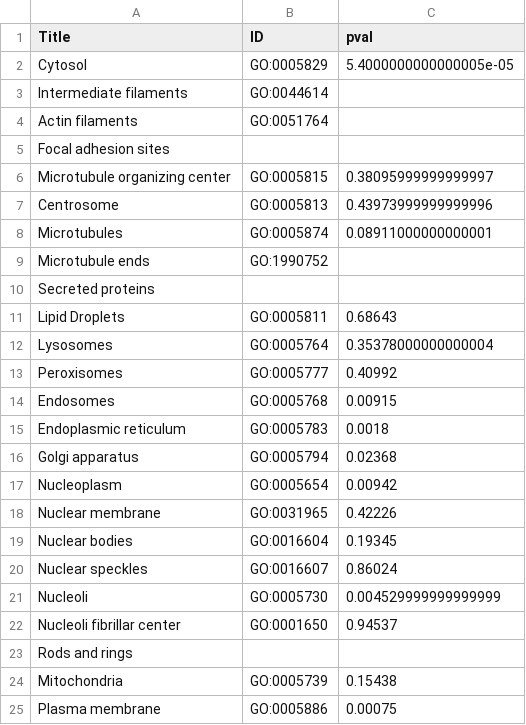
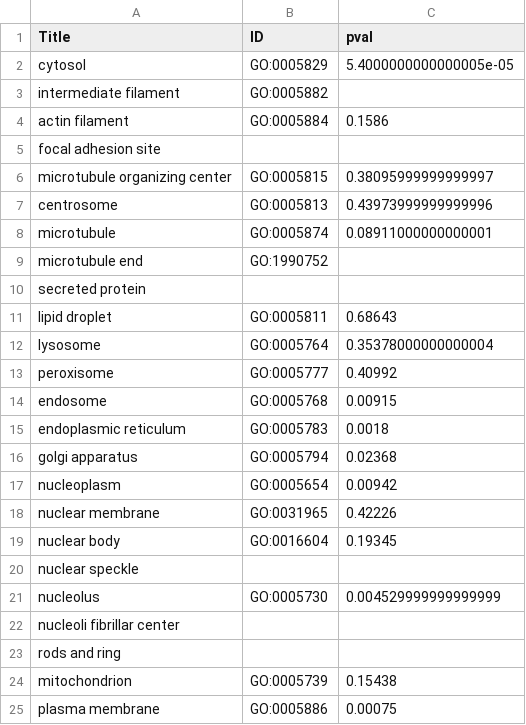
Before and after one commit to emersonli20/advaitaPlunkr, a CSV file: to_plunker.csv, drawn as a sheet.

```diff
--- a/to_plunker.csv
+++ b/to_plunker.csv
@@ -1,25 +1,25 @@
 Title,ID,pval
-Cytosol,GO:0005829,5.4000000000000005e-05
-Intermediate filaments,GO:0044614,
-Actin filaments,GO:0051764,
-Focal adhesion sites,,
-Microtubule organizing center,GO:0005815,0.38095999999999997
-Centrosome,GO:0005813,0.43973999999999996
-Microtubules,GO:0005874,0.08911000000000001
-Microtubule ends,GO:1990752,
-Secreted proteins,,
-Lipid Droplets,GO:0005811,0.68643
-Lysosomes,GO:0005764,0.35378000000000004
-Peroxisomes,GO:0005777,0.40992
-Endosomes,GO:0005768,0.00915
-Endoplasmic reticulum,GO:0005783,0.0018
-Golgi apparatus,GO:0005794,0.02368
-Nucleoplasm,GO:0005654,0.00942
-Nuclear membrane,GO:0031965,0.42226
-Nuclear bodies,GO:0016604,0.19345
-Nuclear speckles,GO:0016607,0.86024
-Nucleoli,GO:0005730,0.004529999999999999
-Nucleoli fibrillar center,GO:0001650,0.94537
-Rods and rings,,
-Mitochondria,GO:0005739,0.15438
-Plasma membrane,GO:0005886,0.00075
+cytosol,GO:0005829,5.4000000000000005e-05
+intermediate filament,GO:0005882,
+actin filament,GO:0005884,0.1586
+focal adhesion site,,
+microtubule organizing center,GO:0005815,0.38095999999999997
+centrosome,GO:0005813,0.43973999999999996
+microtubule,GO:0005874,0.08911000000000001
+microtubule end,GO:1990752,
+secreted protein,,
+lipid droplet,GO:0005811,0.68643
+lysosome,GO:0005764,0.35378000000000004
+peroxisome,GO:0005777,0.40992
+endosome,GO:0005768,0.00915
+endoplasmic reticulum,GO:0005783,0.0018
+golgi apparatus,GO:0005794,0.02368
+nucleoplasm,GO:0005654,0.00942
+nuclear membrane,GO:0031965,0.42226
+nuclear body,GO:0016604,0.19345
+nuclear speckle,,
+nucleolus,GO:0005730,0.004529999999999999
+nucleoli fibrillar center,,
+rods and ring,,
+mitochondrion,GO:0005739,0.15438
+plasma membrane,GO:0005886,0.00075
```
Also changed, not shown: 4 other files.
